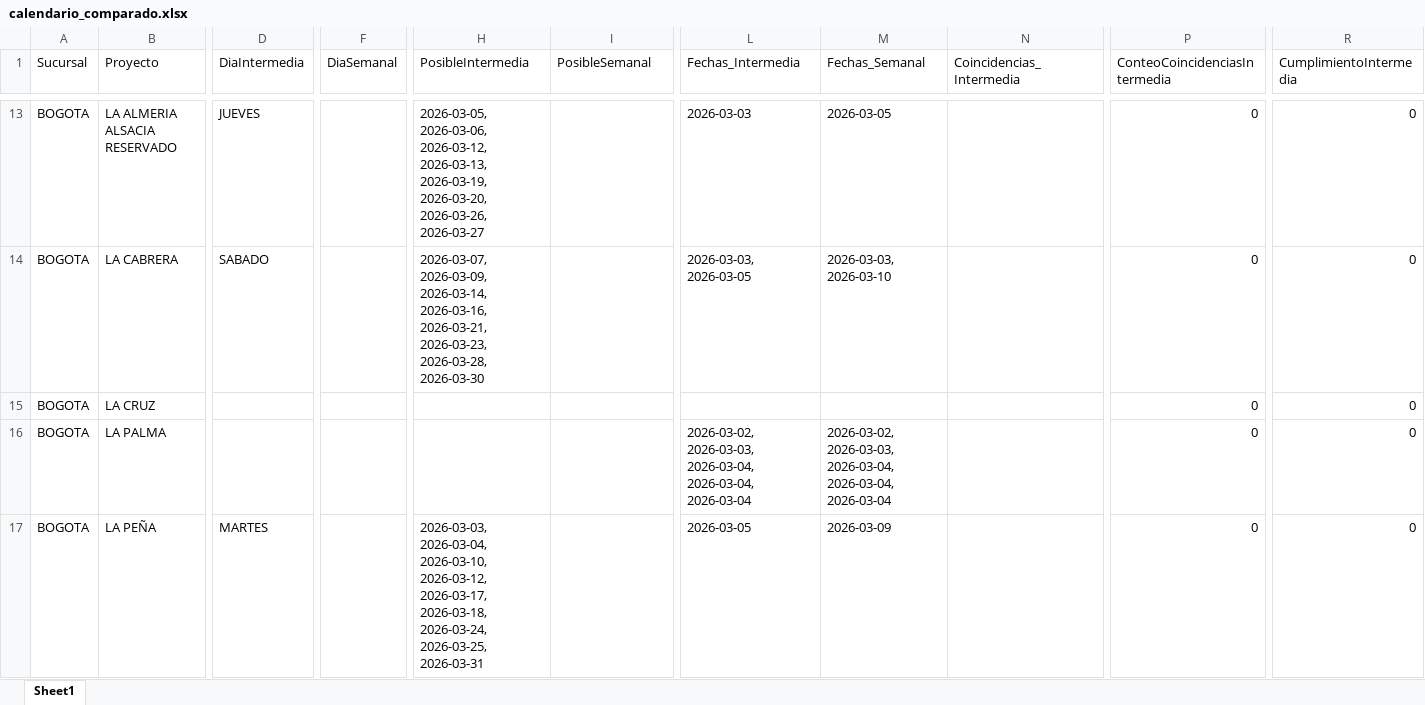
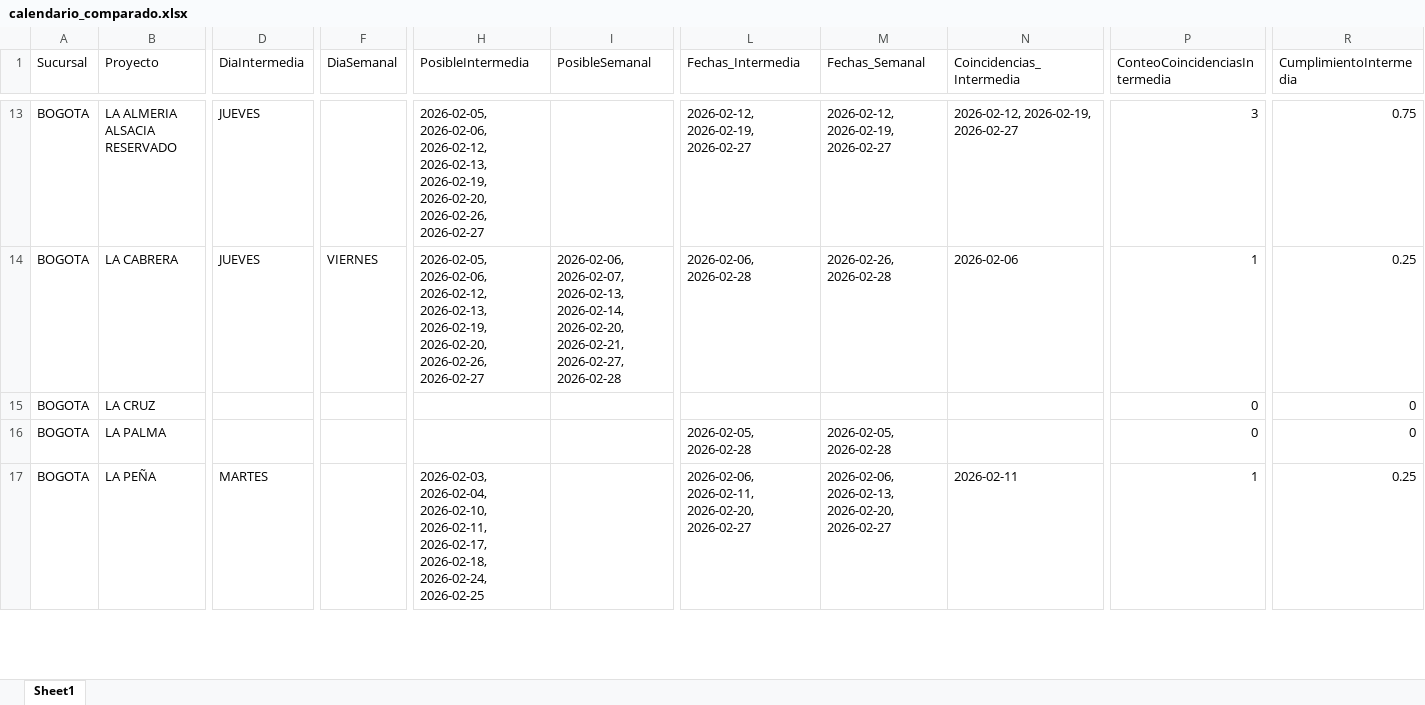
Before and after one commit to proyectosleanmarval-dev/SeguimientoMadurezCumplimientoActas, an Excel workbook: output/calendario_comparado.xlsx, sheet Sheet1, drawn as a sheet; only a part is shown, gaps mark what is left out; values as stored, in another font and other column widths than the file's, no borders; the diff covers the shown part only; the diff names each change by its address in the sheet, - before the commit and + after, or states it on an @@ line.

```diff
--- a/output/calendario_comparado.xlsx (sheet Sheet1)
+++ b/output/calendario_comparado.xlsx (sheet Sheet1)
-H13 (PosibleIntermedia): 2026-03-05, 2026-03-06, 2026-03-12, 2026-03-13, 2026-03-19, 2026-03-20, 2026-03-26, 2026-03-27
+H13 (PosibleIntermedia): 2026-02-05, 2026-02-06, 2026-02-12, 2026-02-13, 2026-02-19, 2026-02-20, 2026-02-26, 2026-02-27
-L13 (Fechas_Intermedia): 2026-03-03
+L13 (Fechas_Intermedia): 2026-02-12, 2026-02-19, 2026-02-27
-M13 (Fechas_Semanal): 2026-03-05
+M13 (Fechas_Semanal): 2026-02-12, 2026-02-19, 2026-02-27
-N13 (Coincidencias_Intermedia): (empty)
+N13 (Coincidencias_Intermedia): 2026-02-12, 2026-02-19, 2026-02-27
-P13 (ConteoCoincidenciasIntermedia): 0
+P13 (ConteoCoincidenciasIntermedia): 3
-R13 (CumplimientoIntermedia): 0
+R13 (CumplimientoIntermedia): 0.75
-D14 (DiaIntermedia): SABADO
+D14 (DiaIntermedia): JUEVES
-F14 (DiaSemanal): (empty)
+F14 (DiaSemanal): VIERNES
-H14 (PosibleIntermedia): 2026-03-07, 2026-03-09, 2026-03-14, 2026-03-16, 2026-03-21, 2026-03-23, 2026-03-28, 2026-03-30
+H14 (PosibleIntermedia): 2026-02-05, 2026-02-06, 2026-02-12, 2026-02-13, 2026-02-19, 2026-02-20, 2026-02-26, 2026-02-27
-I14 (PosibleSemanal): (empty)
+I14 (PosibleSemanal): 2026-02-06, 2026-02-07, 2026-02-13, 2026-02-14, 2026-02-20, 2026-02-21, 2026-02-27, 2026-02-28
-L14 (Fechas_Intermedia): 2026-03-03, 2026-03-05
+L14 (Fechas_Intermedia): 2026-02-06, 2026-02-28
-M14 (Fechas_Semanal): 2026-03-03, 2026-03-10
+M14 (Fechas_Semanal): 2026-02-26, 2026-02-28
-N14 (Coincidencias_Intermedia): (empty)
+N14 (Coincidencias_Intermedia): 2026-02-06
-P14 (ConteoCoincidenciasIntermedia): 0
+P14 (ConteoCoincidenciasIntermedia): 1
-R14 (CumplimientoIntermedia): 0
+R14 (CumplimientoIntermedia): 0.25
-L16 (Fechas_Intermedia): 2026-03-02, 2026-03-03, 2026-03-04, 2026-03-04, 2026-03-04
+L16 (Fechas_Intermedia): 2026-02-05, 2026-02-28
-M16 (Fechas_Semanal): 2026-03-02, 2026-03-03, 2026-03-04, 2026-03-04, 2026-03-04
+M16 (Fechas_Semanal): 2026-02-05, 2026-02-28
-H17 (PosibleIntermedia): 2026-03-03, 2026-03-04, 2026-03-10, 2026-03-12, 2026-03-17, 2026-03-18, 2026-03-24, 2026-03-25, 2026-03-31
+H17 (PosibleIntermedia): 2026-02-03, 2026-02-04, 2026-02-10, 2026-02-11, 2026-02-17, 2026-02-18, 2026-02-24, 2026-02-25
-L17 (Fechas_Intermedia): 2026-03-05
+L17 (Fechas_Intermedia): 2026-02-06, 2026-02-11, 2026-02-20, 2026-02-27
-M17 (Fechas_Semanal): 2026-03-09
+M17 (Fechas_Semanal): 2026-02-06, 2026-02-13, 2026-02-20, 2026-02-27
-N17 (Coincidencias_Intermedia): (empty)
+N17 (Coincidencias_Intermedia): 2026-02-11
-P17 (ConteoCoincidenciasIntermedia): 0
+P17 (ConteoCoincidenciasIntermedia): 1
-R17 (CumplimientoIntermedia): 0
+R17 (CumplimientoIntermedia): 0.25
```
Also changed, not shown: 1 added row and 198 edited cells elsewhere in this sheet, output/calendario_real.xlsx, output/calendario_teorico.xlsx.
